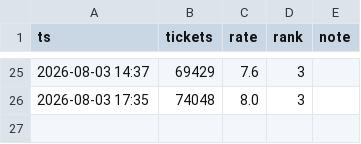
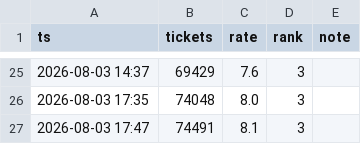
Before and after one commit to AndyWallstreet/buzztrend, a CSV file: data/hatchuping/booking_log.csv, drawn as a sheet; only a part is shown, gaps mark what is left out.

Commit message:
hatchuping tracker daily update 2026-08-03

```diff
--- a/data/hatchuping/booking_log.csv
+++ b/data/hatchuping/booking_log.csv
@@ -26 +26,2 @@ ts,tickets,rate,rank,note
 2026-08-03 17:35,74048,8.0,3,
+2026-08-03 17:47,74491,8.1,3,
```
Also changed, not shown: data/hatchuping/booking.csv, 2 other files.
